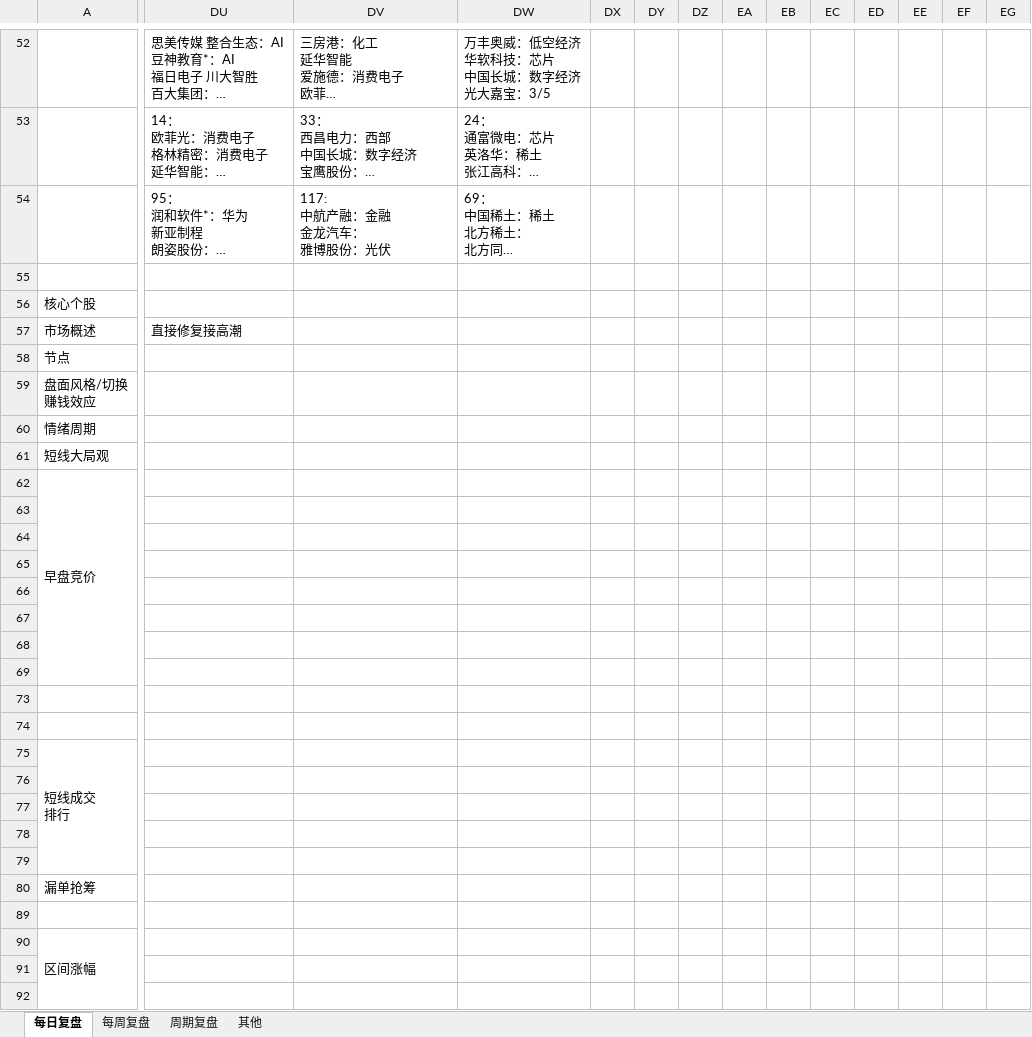
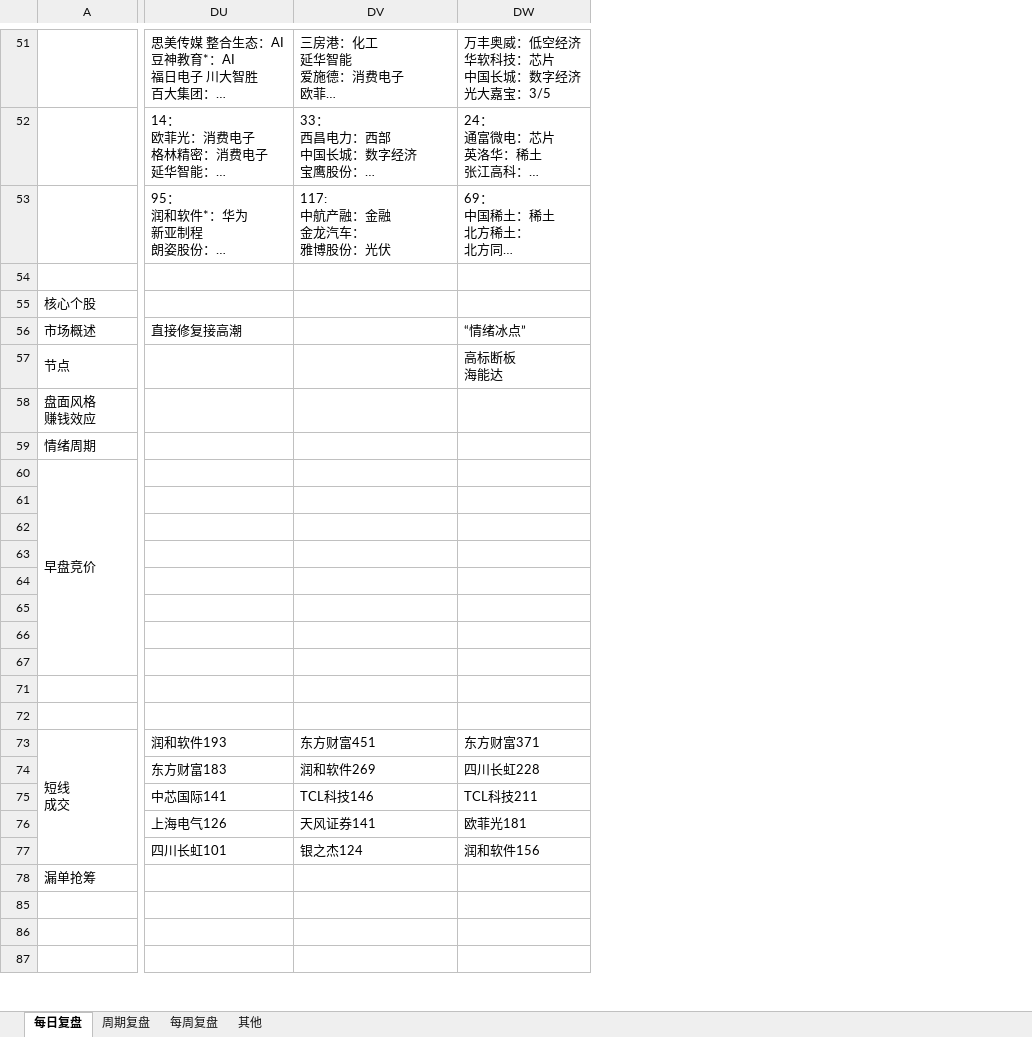
Before and after one commit to Edwin-Xu/edw_n, an Excel workbook: 股票/复盘/每日复盘.xlsm, sheet 每日复盘, drawn as a sheet; only a part is shown, gaps mark what is left out; long unchanged cells end in …; values as stored, in another font and other column widths than the file's, no cell formats; 1 other sheet too large or unreadable and not compared; removed rows and columns are numbered as before the commit, all else as after; rows hold the shown columns only; ↵ is a line break in a cell; the diff covers the shown part only; the diff names each change by its address in the sheet, - before the commit and + after, or states it on an @@ line.

```diff
--- a/股票/复盘/每日复盘.xlsm (sheet 每日复盘)
+++ b/股票/复盘/每日复盘.xlsm (sheet 每日复盘)
@@ sheet tab order changed: 每日复盘 | 周期复盘 | 每周复盘 | 其他 @@
-column DX, empty
-column DY, empty
-column DZ, empty
-column EA, empty
-column EB, empty
-column EC, empty
-column ED, empty
-column EE, empty
-column EF, empty
-column EG, empty
-DW56: (empty)
+DW56: “情绪冰点”
-DW57: (empty)
+DW57: 高标断板 ↵ 海能达
-A58: 盘面风格/切换 ↵ 赚钱效应
+A58: 盘面风格 ↵ 赚钱效应
-row 61: 短线大局观
-A73: 短线成交 ↵ 排行
+A73: 短线 ↵ 成交
-DU73: (empty)
+DU73: 润和软件193
-DV73: (empty)
+DV73: 东方财富451
-DW73: (empty)
+DW73: 东方财富371
-DU74: (empty)
+DU74: 东方财富183
-DV74: (empty)
+DV74: 润和软件269
-DW74: (empty)
+DW74: 四川长虹228
-DU75: (empty)
+DU75: 中芯国际141
-DV75: (empty)
+DV75: TCL科技146
-DW75: (empty)
+DW75: TCL科技211
-DU76: (empty)
+DU76: 上海电气126
-DV76: (empty)
+DV76: 天风证券141
-DW76: (empty)
+DW76: 欧菲光181
-DU77: (empty)
+DU77: 四川长虹101
-DV77: (empty)
+DV77: 银之杰124
-DW77: (empty)
+DW77: 润和软件156
@@ row 85 unhidden: (empty) @@
@@ row 86 unhidden: (empty) @@
-row 90: 区间涨幅
@@ row 91 moved to row 115: 10 @@
@@ row 92 moved to row 116: 20 @@
```
Also changed, not shown: 3 added rows, 5 removed rows, 20 added columns, 15 edited cells and merged cells elsewhere in this sheet, sheet 每周复盘, cell formats, charts or pictures, 1 other file.
